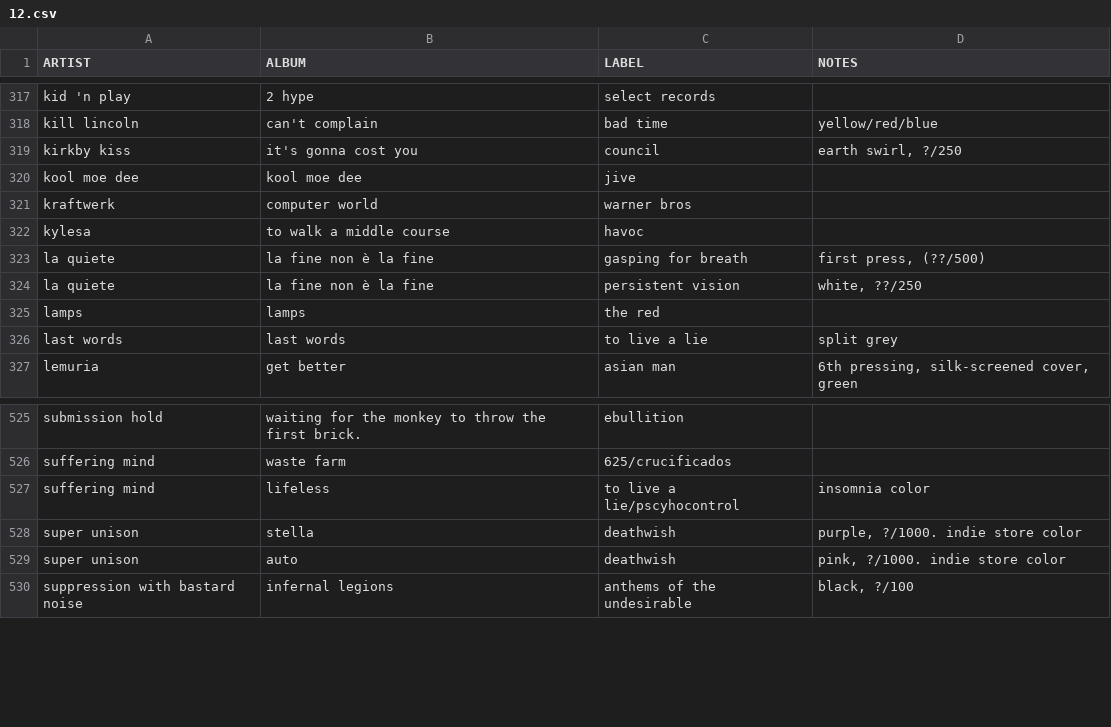
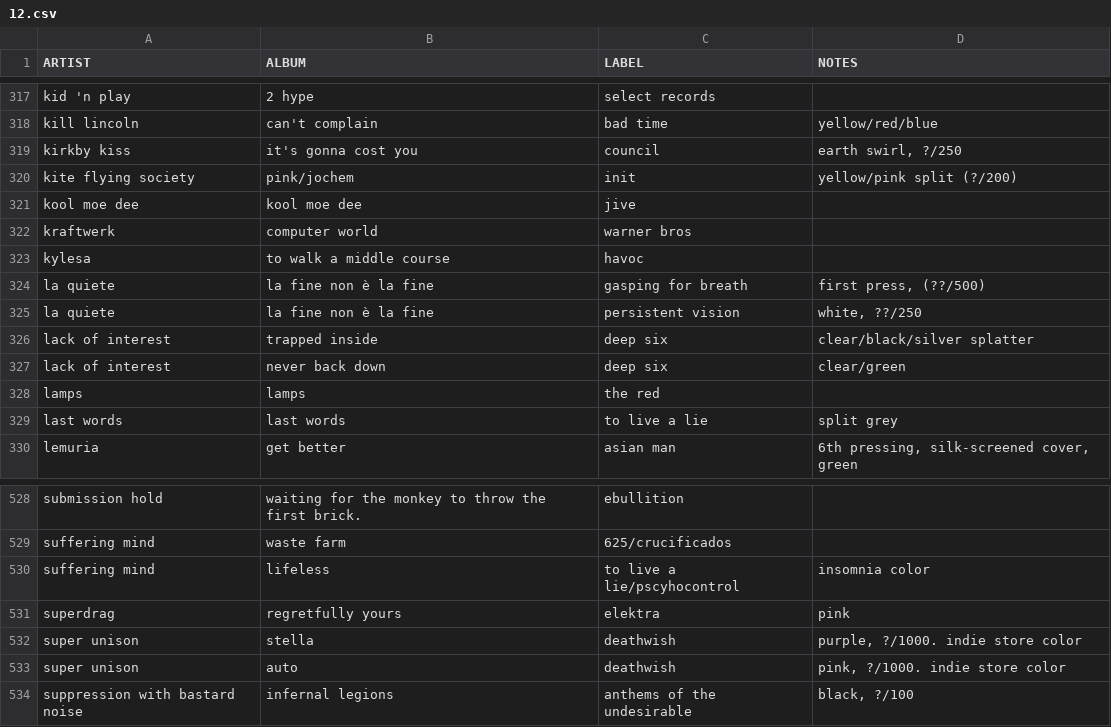
Before and after one commit to okjjj/tradelist, a CSV file: 12.csv, drawn as a sheet; only a part is shown, gaps mark what is left out.

```diff
--- a/12.csv
+++ b/12.csv
@@ -319,2 +319,3 @@ kill lincoln,"can't complain",bad time,"yellow/red/blue"
 kirkby kiss,it's gonna cost you,council,"earth swirl, ?/250"
+kite flying society,pink/jochem,init,"yellow/pink split (?/200)"
 kool moe dee,kool moe dee,jive,""
@@ -324,2 +325,4 @@ la quiete,"la fine non è la fine",gasping for breath,"first press, (??/500)"
 la quiete,"la fine non è la fine",persistent vision,"white, ??/250"
+lack of interest,trapped inside,deep six,"clear/black/silver splatter"
+lack of interest,never back down,deep six,"clear/green"
 lamps,lamps,the red,""
@@ -527,2 +530,3 @@ suffering mind,waste farm,"625/crucificados",""
 suffering mind,lifeless,"to live a lie/pscyhocontrol",insomnia color
+superdrag,regretfully yours,elektra,pink
 super unison,stella,deathwish,"purple, ?/1000. indie store color"
```
Also changed, not shown: 10.csv, 7.csv.
